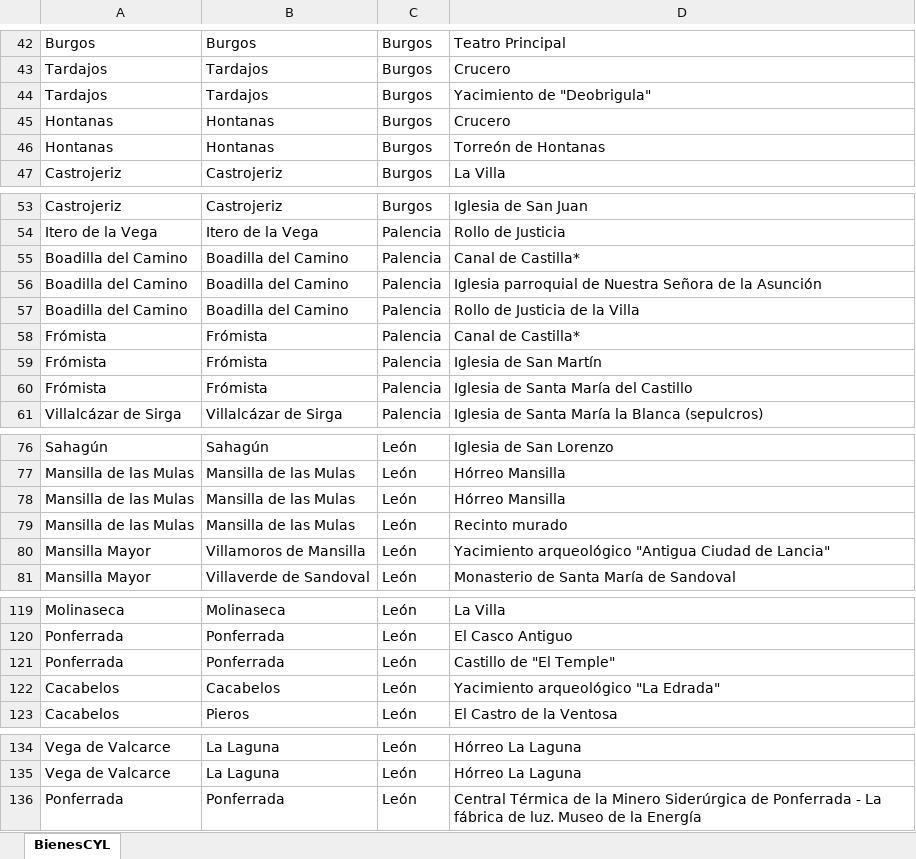
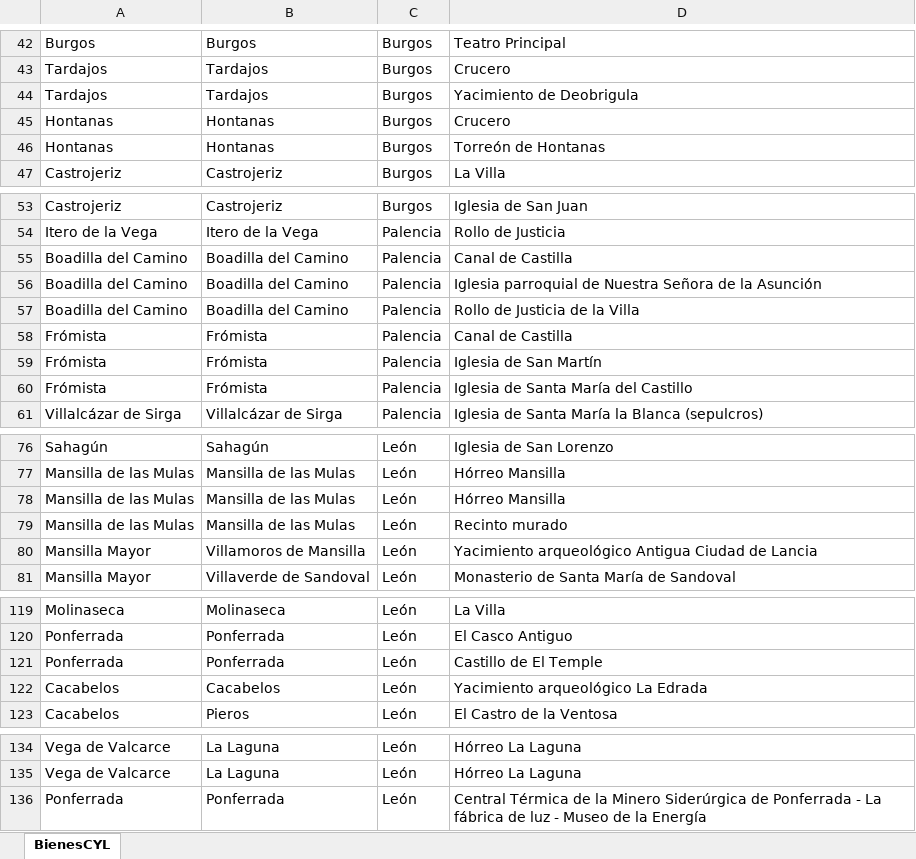
Before and after one commit to sro1001/xaconews, an Excel workbook: documentos/Bienes_interes_cultural_cyl.xlsx, sheet BienesCYL, drawn as a sheet; only a part is shown, gaps mark what is left out; values as stored, in another font and other column widths than the file's, no borders; the diff names each change by its address in the sheet, - before the commit and + after, or states it on an @@ line.

Commit message:
Limpieza de nombres de bienes de interés cultural

```diff
--- a/documentos/Bienes_interes_cultural_cyl.xlsx (sheet BienesCYL)
+++ b/documentos/Bienes_interes_cultural_cyl.xlsx (sheet BienesCYL)
-D44: Yacimiento de "Deobrigula"
+D44: Yacimiento de Deobrigula
-D55: Canal de Castilla*
+D55: Canal de Castilla
-D58: Canal de Castilla*
+D58: Canal de Castilla
-D80: Yacimiento arqueológico "Antigua Ciudad de Lancia"
+D80: Yacimiento arqueológico Antigua Ciudad de Lancia
-D121: Castillo de "El Temple"
+D121: Castillo de El Temple
-D122: Yacimiento arqueológico "La Edrada"
+D122: Yacimiento arqueológico La Edrada
-D136: …fábrica de luz. Museo de…
+D136: …fábrica de luz - Museo de…
```
